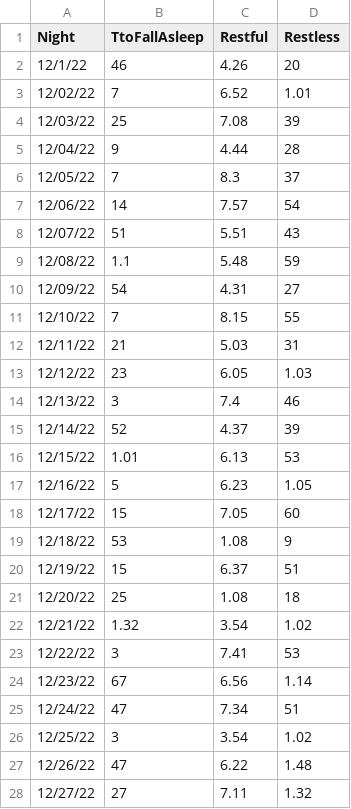
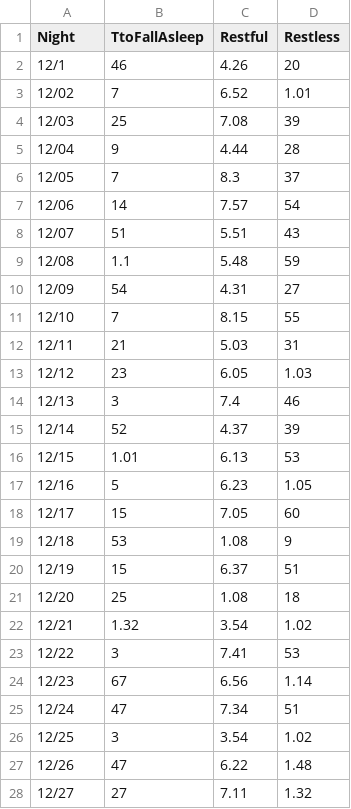
Before and after one commit to ACollins00/SmartMattressMoonPhases, a CSV file: SmartMattressStats - Sheet1.csv, drawn as a sheet; only a part is shown; the diff covers the shown part only.

Commit message:
#commit changes

```diff
--- a/SmartMattressStats - Sheet1.csv
+++ b/SmartMattressStats - Sheet1.csv
@@ -1,28 +1,28 @@
 Night,TtoFallAsleep,Restful,Restless
-12/1/22,46,4.26,20
-12/02/22,7,6.52,1.01
-12/03/22,25,7.08,39
-12/04/22,9,4.44,28
-12/05/22,7,8.3,37
-12/06/22,14,7.57,54
-12/07/22,51,5.51,43
-12/08/22,1.1,5.48,59
-12/09/22,54,4.31,27
-12/10/22,7,8.15,55
-12/11/22,21,5.03,31
-12/12/22,23,6.05,1.03
-12/13/22,3,7.4,46
-12/14/22,52,4.37,39
-12/15/22,1.01,6.13,53
-12/16/22,5,6.23,1.05
-12/17/22,15,7.05,60
-12/18/22,53,1.08,9
-12/19/22,15,6.37,51
-12/20/22,25,1.08,18
-12/21/22,1.32,3.54,1.02
-12/22/22,3,7.41,53
-12/23/22,67,6.56,1.14
-12/24/22,47,7.34,51
-12/25/22,3,3.54,1.02
-12/26/22,47,6.22,1.48
-12/27/22,27,7.11,1.32
+12/1,46,4.26,20
+12/02,7,6.52,1.01
+12/03,25,7.08,39
+12/04,9,4.44,28
+12/05,7,8.3,37
+12/06,14,7.57,54
+12/07,51,5.51,43
+12/08,1.1,5.48,59
+12/09,54,4.31,27
+12/10,7,8.15,55
+12/11,21,5.03,31
+12/12,23,6.05,1.03
+12/13,3,7.4,46
+12/14,52,4.37,39
+12/15,1.01,6.13,53
+12/16,5,6.23,1.05
+12/17,15,7.05,60
+12/18,53,1.08,9
+12/19,15,6.37,51
+12/20,25,1.08,18
+12/21,1.32,3.54,1.02
+12/22,3,7.41,53
+12/23,67,6.56,1.14
+12/24,47,7.34,51
+12/25,3,3.54,1.02
+12/26,47,6.22,1.48
+12/27,27,7.11,1.32
```
Also changed, not shown: 4 edited cells elsewhere in this file.
